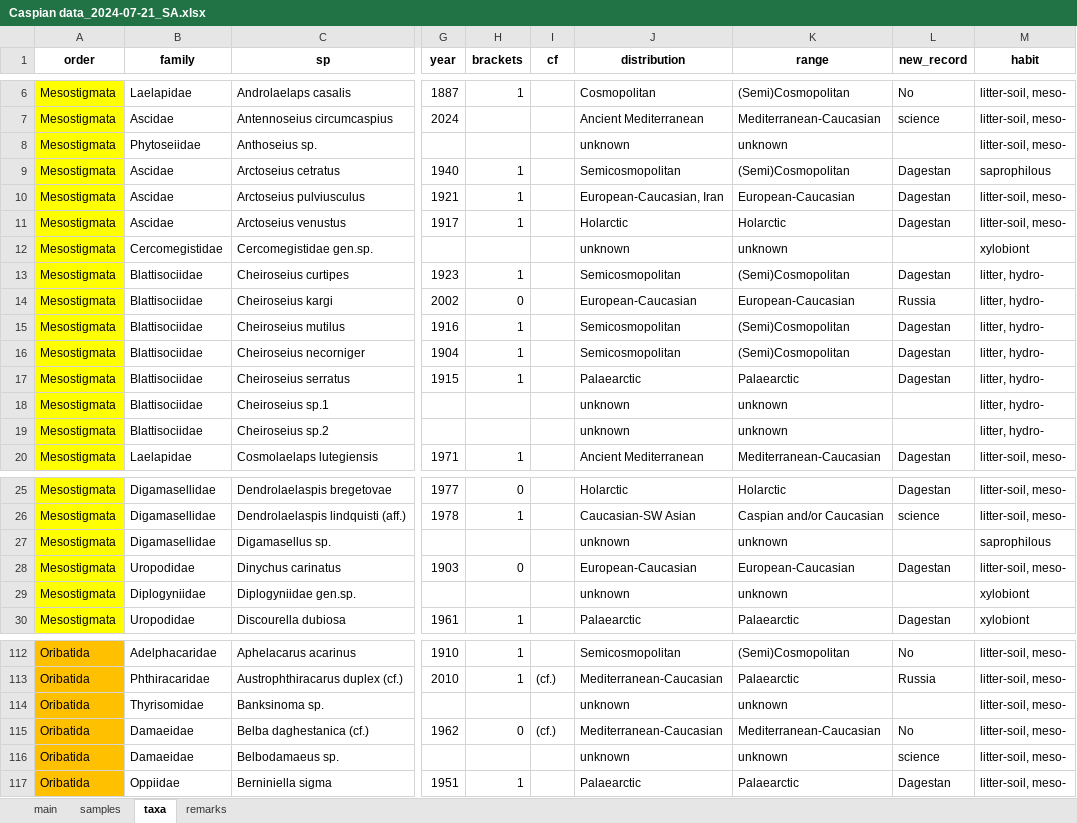
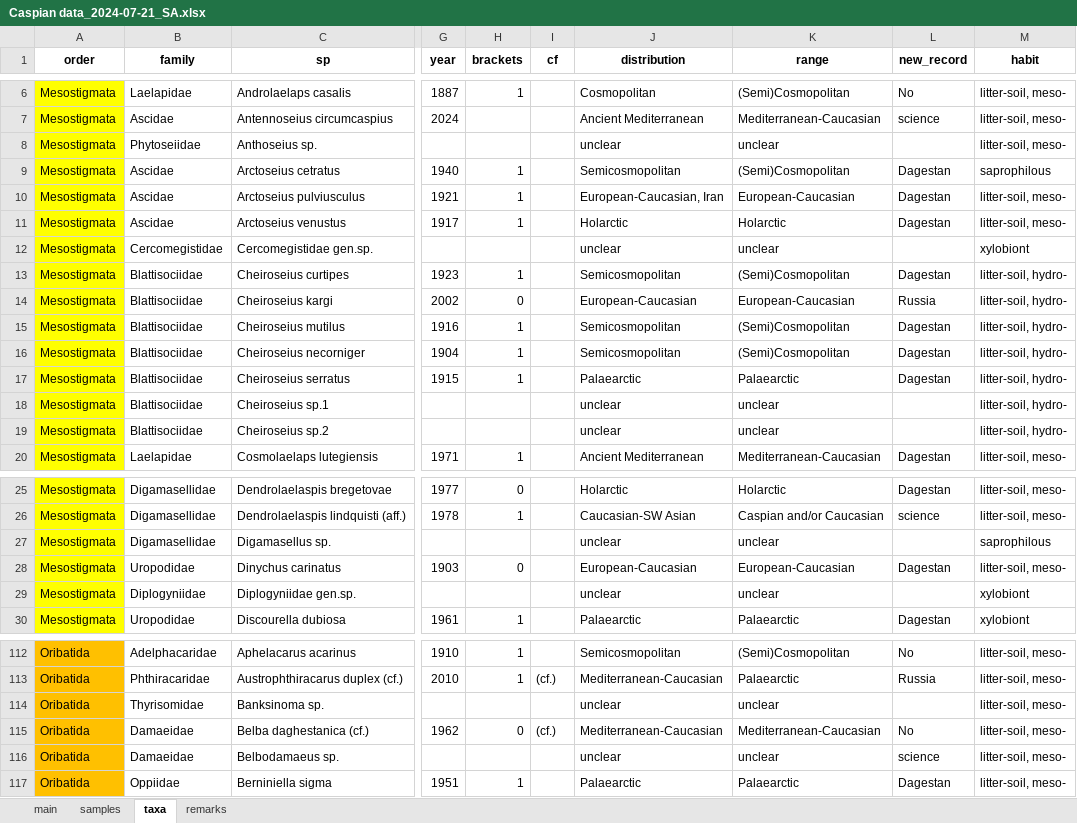
Before and after one commit to ANSozontov/samoor_2024, an Excel workbook: Caspian data_2024-07-21_SA.xlsx, sheet taxa, drawn as a sheet; only a part is shown, gaps mark what is left out; values as stored, in another font and other column widths than the file's, no borders; the diff covers the shown part only; the diff names each change by its address in the sheet, - before the commit and + after, or states it on an @@ line.

```diff
--- a/Caspian data_2024-07-21_SA.xlsx (sheet taxa)
+++ b/Caspian data_2024-07-21_SA.xlsx (sheet taxa)
-J8 (distribution): unknown
+J8 (distribution): unclear
-K8 (range): unknown
+K8 (range): unclear
-J12 (distribution): unknown
+J12 (distribution): unclear
-K12 (range): unknown
+K12 (range): unclear
-M13:M19 (habit): litter, hydro-
+M13:M19 (habit): litter-soil, hydro-
-J18:J19 (distribution): unknown
+J18:J19 (distribution): unclear
-K18:K19 (range): unknown
+K18:K19 (range): unclear
-J27 (distribution): unknown
+J27 (distribution): unclear
-K27 (range): unknown
+K27 (range): unclear
-J29 (distribution): unknown
+J29 (distribution): unclear
-K29 (range): unknown
+K29 (range): unclear
-J114 (distribution): unknown
+J114 (distribution): unclear
-K114 (range): unknown
+K114 (range): unclear
-J116 (distribution): unknown
+J116 (distribution): unclear
-K116 (range): unknown
+K116 (range): unclear
```
Also changed, not shown: 42 edited cells elsewhere in this sheet, sheet samples, sheet main, samoor_tables.xlsx.
